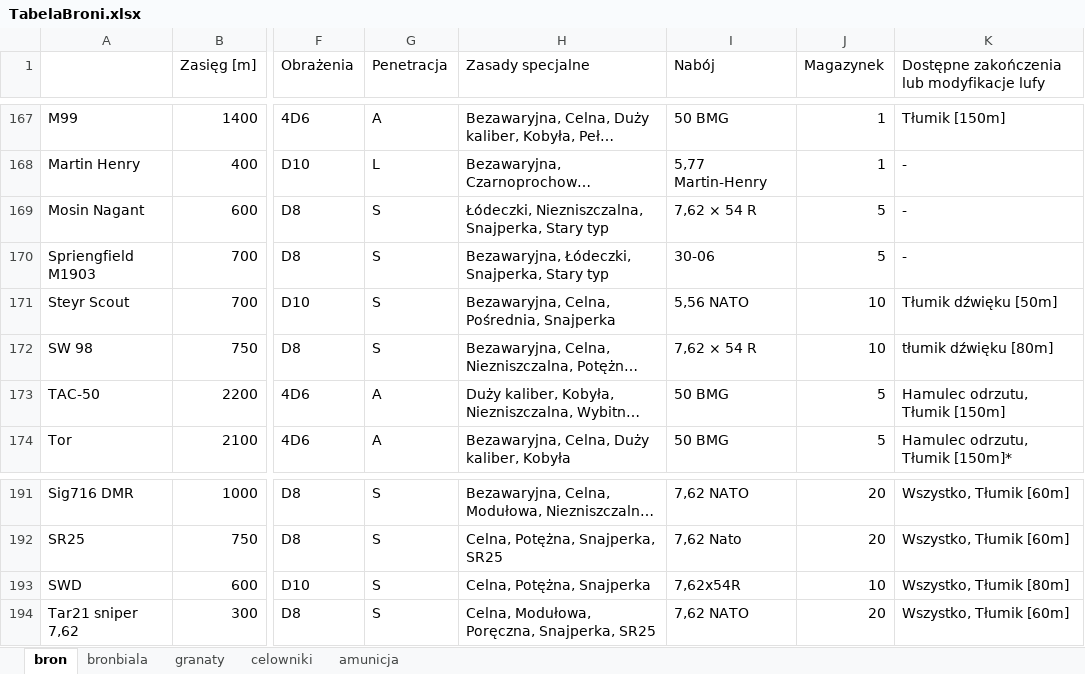
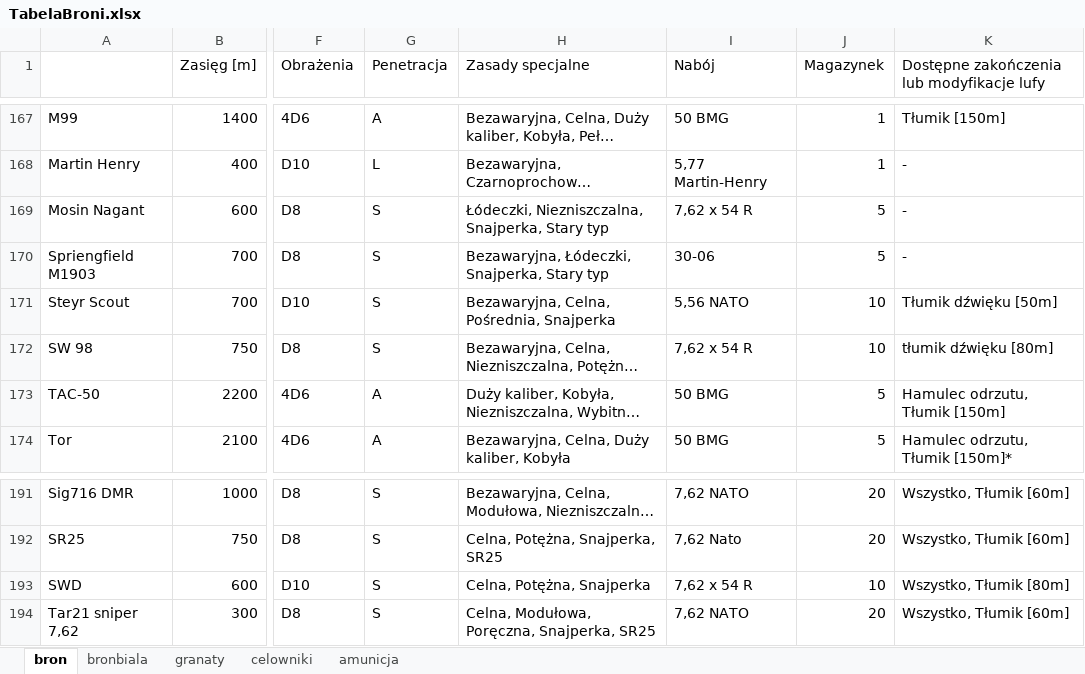
Before and after one commit to PLchochliman/TG, an Excel workbook: TabelaBroni.xlsx, sheet bron, drawn as a sheet; only a part is shown, gaps mark what is left out; long unchanged cells end in …; values as stored, in another font and other column widths than the file's, no borders; the diff names each change by its address in the sheet, - before the commit and + after, or states it on an @@ line.

Commit message:
Fixed

```diff
--- a/TabelaBroni.xlsx (sheet bron)
+++ b/TabelaBroni.xlsx (sheet bron)
-I169 (Nabój): 7,62 × 54 R
+I169 (Nabój): 7,62 x 54 R
-I172 (Nabój): 7,62 × 54 R
+I172 (Nabój): 7,62 x 54 R
-I193 (Nabój): 7,62x54R
+I193 (Nabój): 7,62 x 54 R
```
